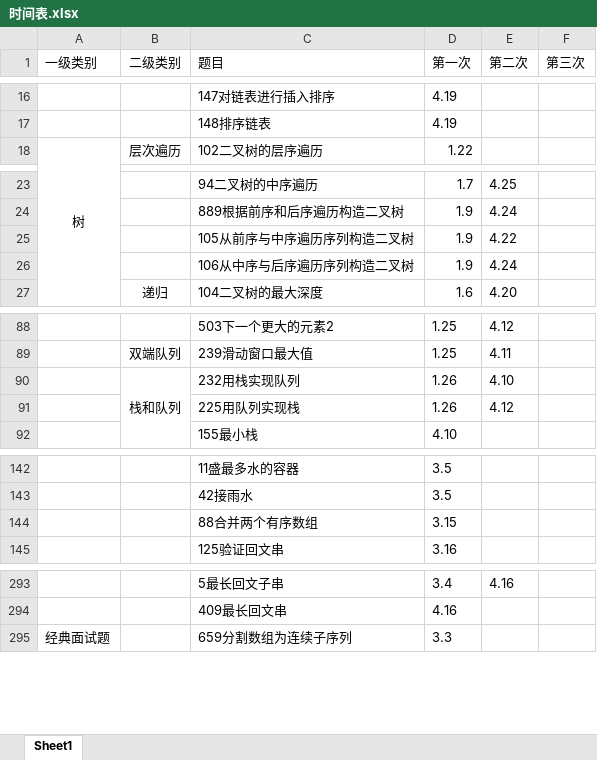
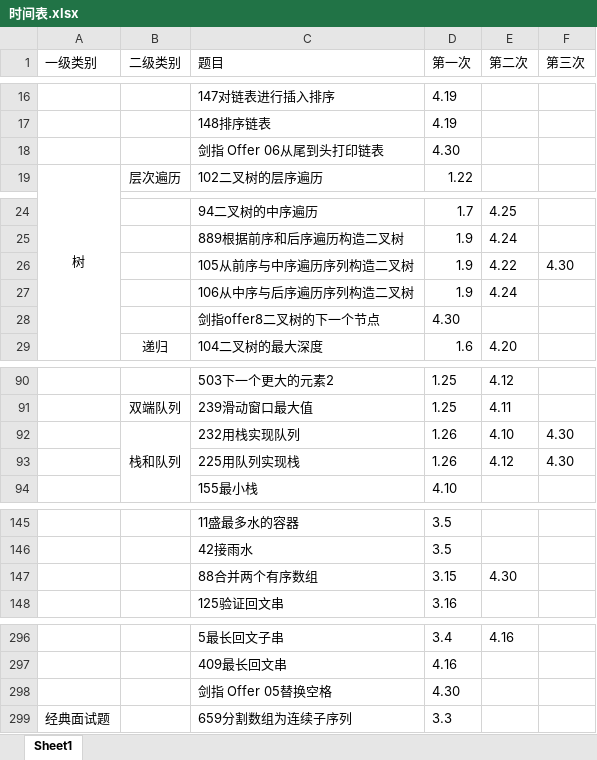
Before and after one commit to lisan97/leetcode, an Excel workbook: 时间表.xlsx, sheet Sheet1, drawn as a sheet; only a part is shown, gaps mark what is left out; values as stored, in another font and other column widths than the file's, no borders; addresses are those after the commit; the diff covers the shown part only; the diff names each change by its address in the sheet, - before the commit and + after, or states it on an @@ line.

Commit message:
offer

```diff
--- a/时间表.xlsx (sheet Sheet1)
+++ b/时间表.xlsx (sheet Sheet1)
+row 18:  |  | 剑指 Offer 06从尾到头打印链表 | 4.30
-F26 (第三次): (empty)
+F26 (第三次): 4.30
+row 28:  |  | 剑指offer8二叉树的下一个节点 | 4.30
-F92:F93 (第三次): (empty)
+F92:F93 (第三次): 4.30
-E147 (第二次): (empty)
+E147 (第二次): 4.30
+row 298:  |  | 剑指 Offer 05替换空格 | 4.30
```
Also changed, not shown: 2 added rows, 1 removed row, 1 edited cell, cell formats and merged cells elsewhere in this sheet, 11 other files.
